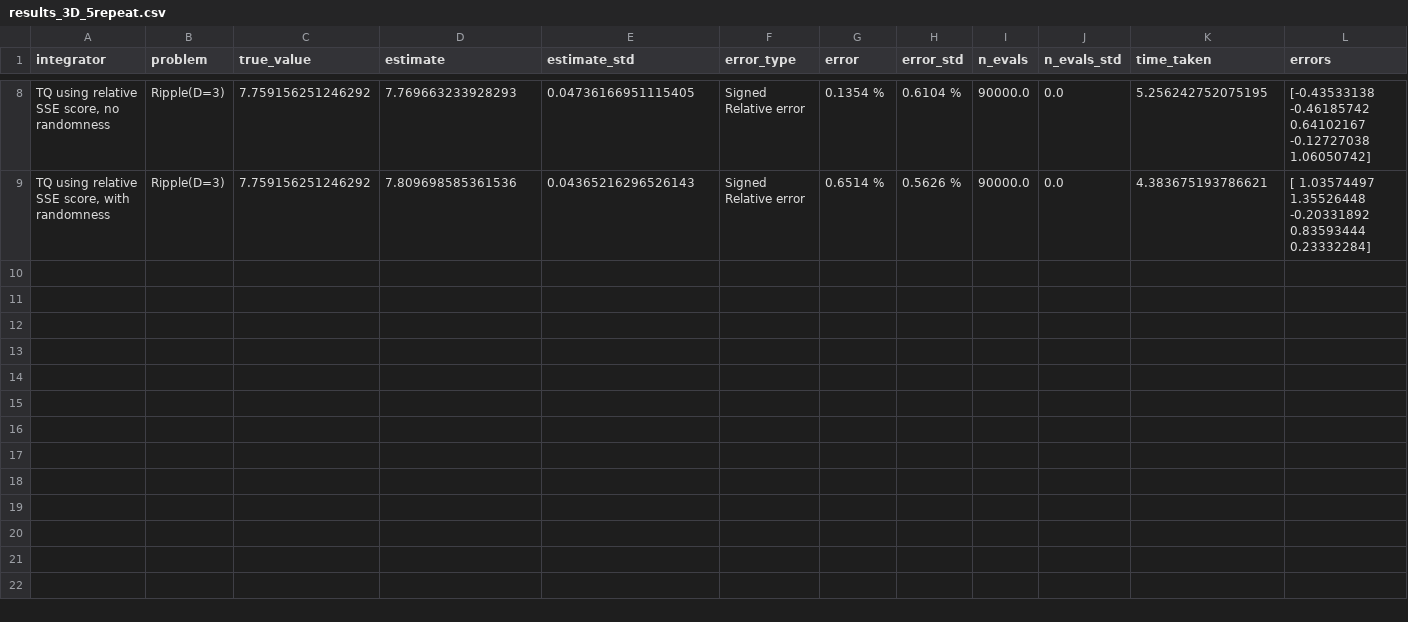
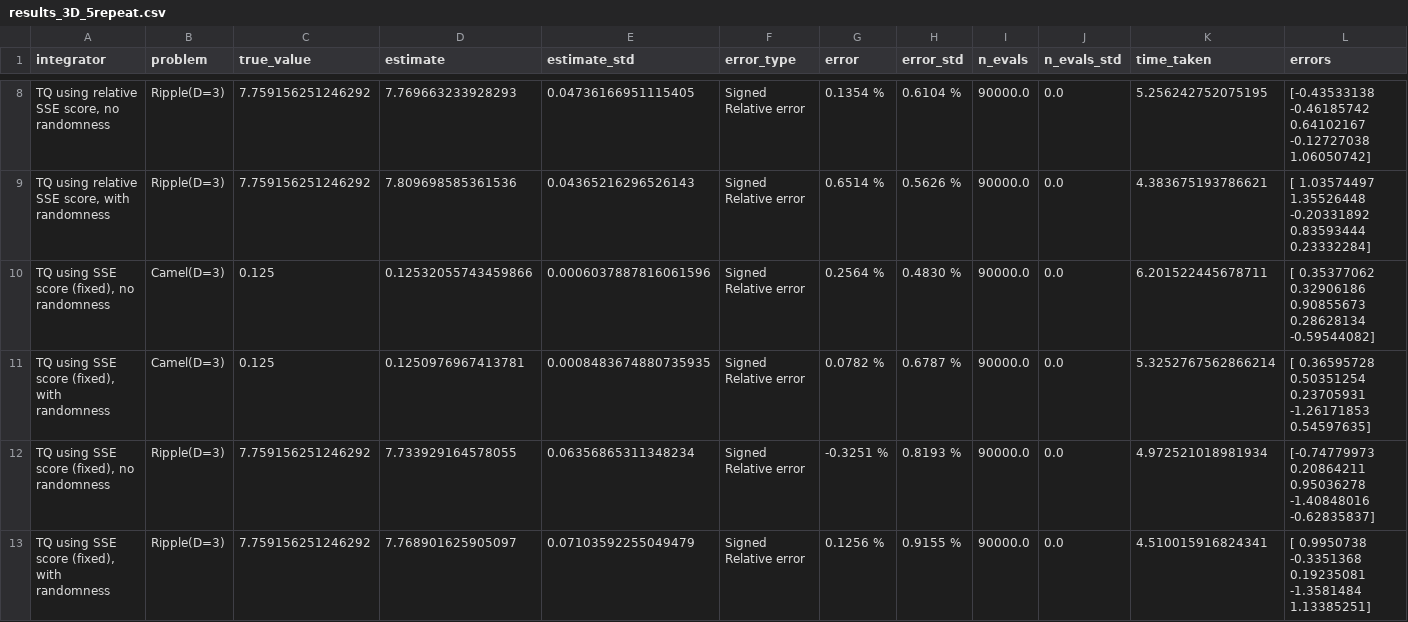
Before and after one commit to thomfoster/treeQuadrature, a CSV file: test_results/sse_split/results_3D_5repeat.csv, drawn as a sheet; only a part is shown, gaps mark what is left out.

```diff
--- a/test_results/sse_split/results_3D_5repeat.csv
+++ b/test_results/sse_split/results_3D_5repeat.csv
@@ -9 +9,5 @@ integrator,problem,true_value,estimate,estimate_std,error_type,error,error_std,n
 "TQ using relative SSE score, with randomness",Ripple(D=3),7.759156251246292,7.809698585361536,0.04365216296526143,Signed Relative error,0.6514 %,0.5626 %,90000.0,0.0,4.383675193786621,[ 1.03574497  1.35526448 -0.20331892  0.83593444  0.23332284]
+"TQ using SSE score (fixed), no randomness",Camel(D=3),0.125,0.12532055743459866,0.0006037887816061596,Signed Relative error,0.2564 %,0.4830 %,90000.0,0.0,6.201522445678711,[ 0.35377062  0.32906186  0.90855673  0.28628134 -0.59544082]
+"TQ using SSE score (fixed), with randomness",Camel(D=3),0.125,0.1250976967413781,0.0008483674880735935,Signed Relative error,0.0782 %,0.6787 %,90000.0,0.0,5.3252767562866214,[ 0.36595728  0.50351254  0.23705931 -1.26171853  0.54597635]
+"TQ using SSE score (fixed), no randomness",Ripple(D=3),7.759156251246292,7.733929164578055,0.06356865311348234,Signed Relative error,-0.3251 %,0.8193 %,90000.0,0.0,4.972521018981934,[-0.74779973  0.20864211  0.95036278 -1.40848016 -0.62835837]
+"TQ using SSE score (fixed), with randomness",Ripple(D=3),7.759156251246292,7.768901625905097,0.07103592255049479,Signed Relative error,0.1256 %,0.9155 %,90000.0,0.0,4.510015916824341,[ 0.9950738  -0.3351368   0.19235081 -1.3581484   1.13385251]
```
Also changed, not shown: test_results/sse_split/results_11D_5repeat.csv, test_results/sse_split/results_1D_5repeat.csv, 13 other files.
